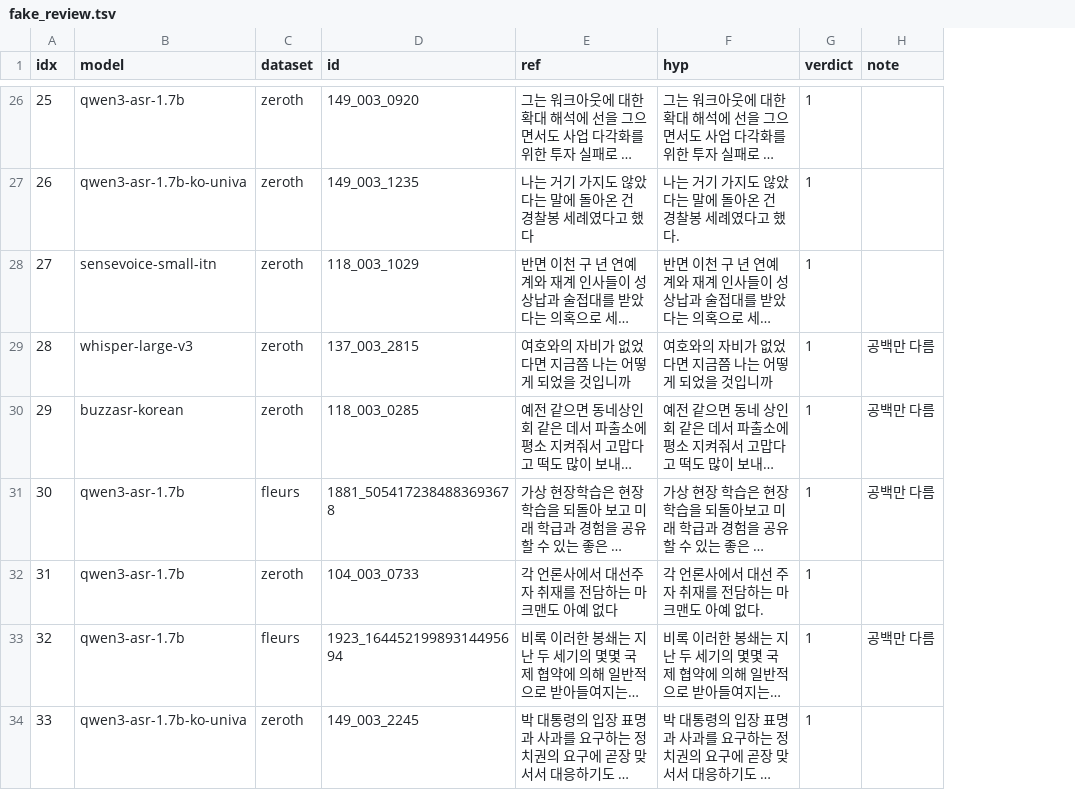
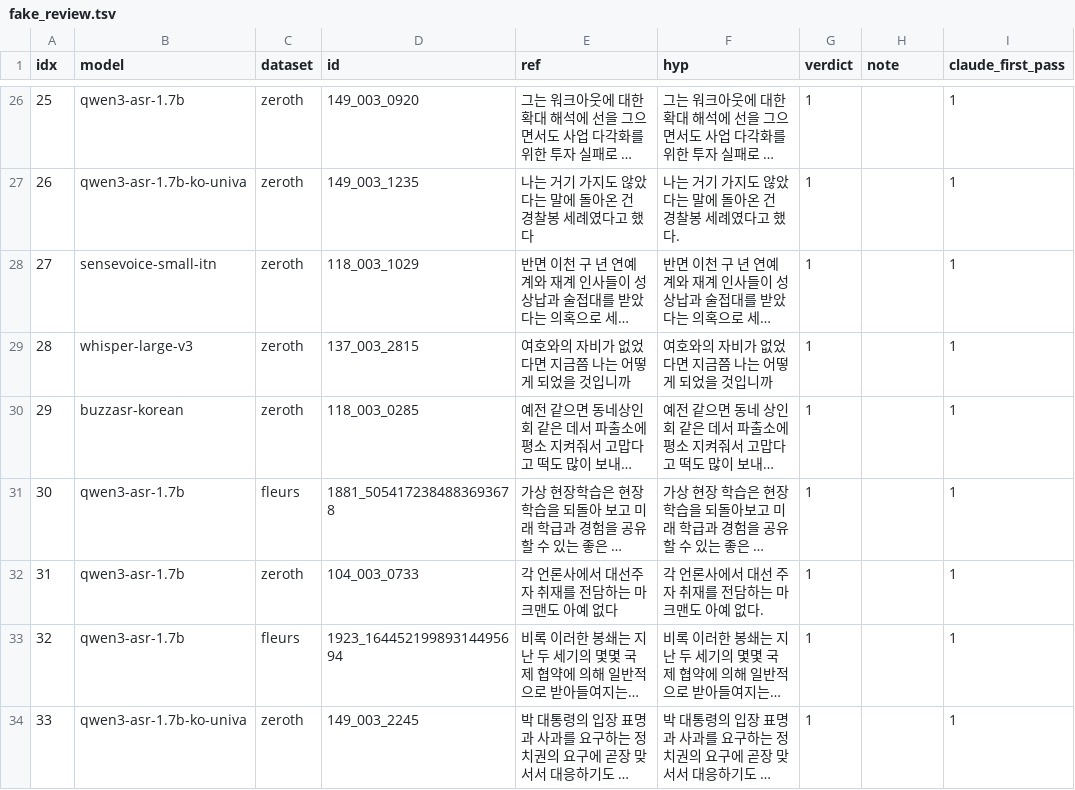
Before and after one commit to Choi-kwan-u/kocer, a TSV file: benchmarks/results/fake_review.tsv, drawn as a sheet; only a part is shown, gaps mark what is left out; long unchanged cells end in …; the diff covers the shown part only; the diff names each change by its address in the sheet, - before the commit and + after, or states it on an @@ line.

```diff
--- a/benchmarks/results/fake_review.tsv
+++ b/benchmarks/results/fake_review.tsv
+column I (claude_first_pass), rows 26-34: all 1
-H29:H31 (note): 공백만 다름
+H29:H31 (note): (empty)
-H33 (note): 공백만 다름
+H33 (note): (empty)
```
Also changed, not shown: 19 edited cells elsewhere in this file, 22 other files.
